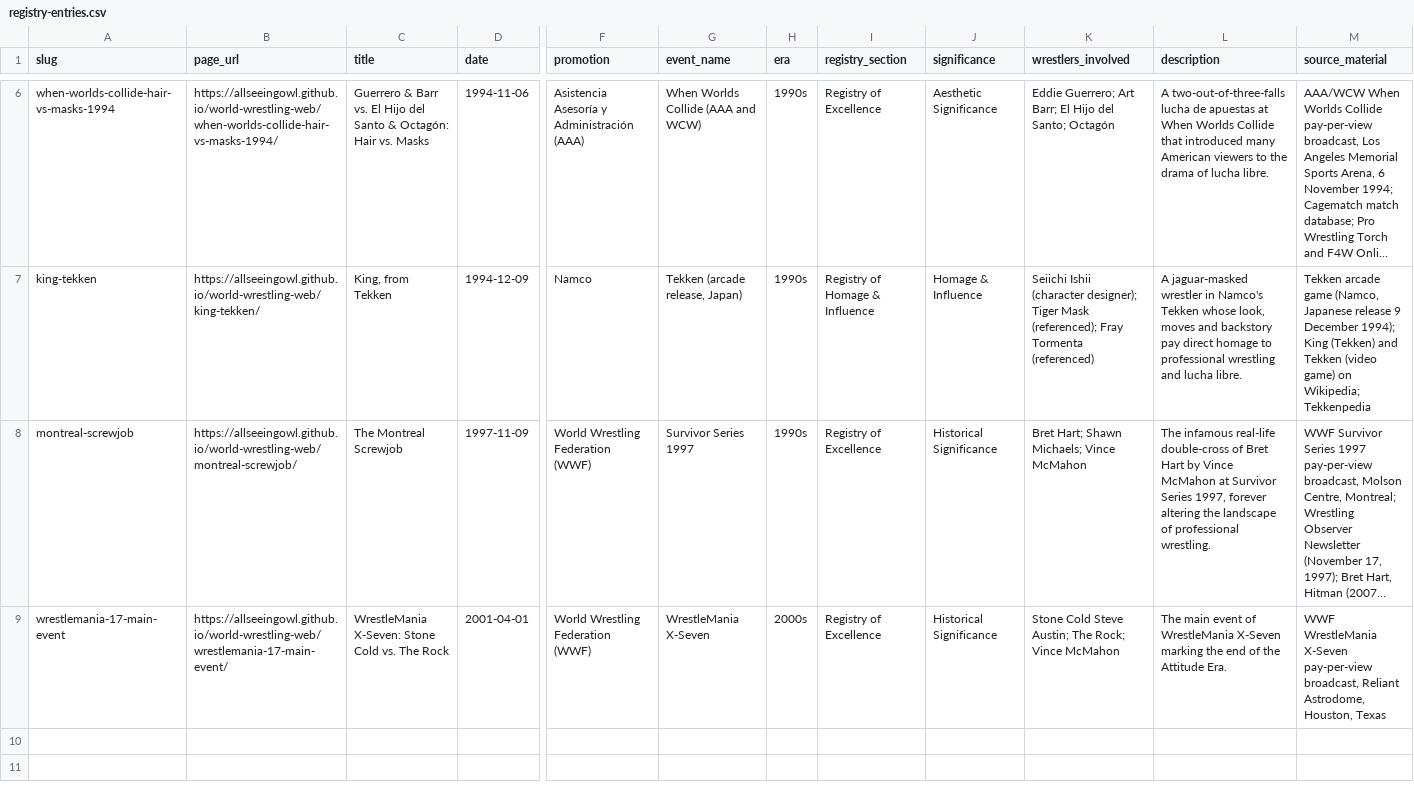
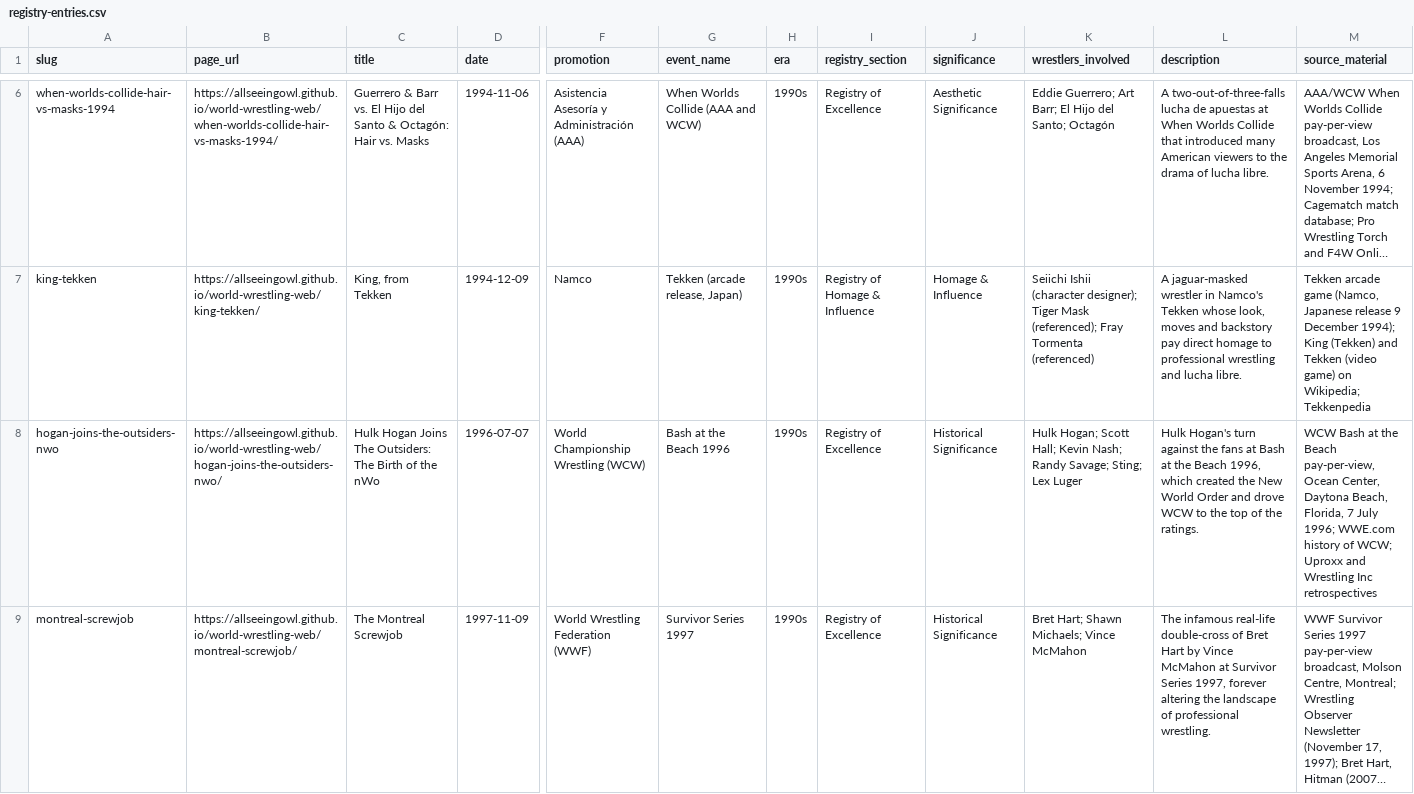
Before and after one commit to AllSeeingOwl/world-wrestling-web, a CSV file: data/registry-entries.csv, drawn as a sheet; only a part is shown, gaps mark what is left out; the shorter side is filled out with more unchanged rows; long unchanged cells end in …; rows hold the shown columns only; the diff covers the shown part only; the diff names each change by its address in the sheet, - before the commit and + after, or states it on an @@ line.

```diff
--- a/data/registry-entries.csv
+++ b/data/registry-entries.csv
+row 8: hogan-joins-the-outsiders-nwo | https://allseeingowl.github.io/world-wrestling-web/hogan-joins-the-outsiders-nwo/ | Hulk Hogan Joins The Outsiders: The Birth of the nWo | 1996-07-07 | World Championship Wrestling (WCW) | Bash at the Beach 1996 | 1990s | Registry of Excellence | Historical Significance | Hulk Hogan; Scott Hall; Kevin Nash; Randy Savage; Sting; Lex Luger | Hulk Hogan's turn against the fans at Bash at the Beach 1996, which created the New World Order and drove WCW to the top of the ratings. | WCW Bash at the Beach pay-per-view, Ocean Center, Daytona Beach, Florida, 7 July 1996; WWE.com history of WCW; Uproxx and Wrestling Inc retrospectives
```
Also changed, not shown: 4 added rows elsewhere in this file, 5 other files.
